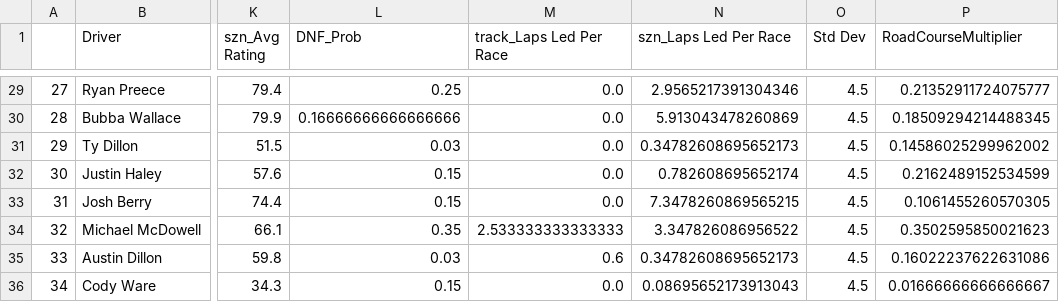
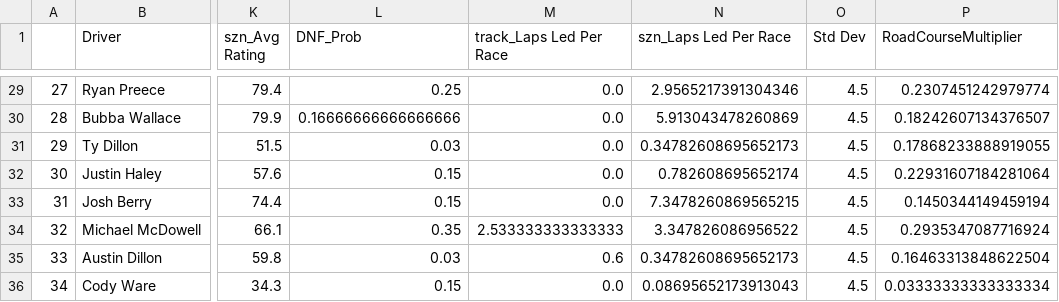
Before and after one commit to jake-lukasik/NASCAR-Race-Predictions, a CSV file: Data/Watkins-Glen-2025/watkins-glen-sim-ready-data.csv, drawn as a sheet; only a part is shown, gaps mark what is left out; the diff covers the shown part only; the diff names each change by its address in the sheet, - before the commit and + after, or states it on an @@ line.

Commit message:
re-did road course weighting

```diff
--- a/Data/Watkins-Glen-2025/watkins-glen-sim-ready-data.csv
+++ b/Data/Watkins-Glen-2025/watkins-glen-sim-ready-data.csv
-P29 (RoadCourseMultiplier): 0.21352911724075777
+P29 (RoadCourseMultiplier): 0.2307451242979774
-P30 (RoadCourseMultiplier): 0.18509294214488345
+P30 (RoadCourseMultiplier): 0.18242607134376507
-P31 (RoadCourseMultiplier): 0.14586025299962002
+P31 (RoadCourseMultiplier): 0.17868233888919055
-P32 (RoadCourseMultiplier): 0.2162489152534599
+P32 (RoadCourseMultiplier): 0.22931607184281064
-P33 (RoadCourseMultiplier): 0.1061455260570305
+P33 (RoadCourseMultiplier): 0.1450344149459194
-P34 (RoadCourseMultiplier): 0.3502595850021623
+P34 (RoadCourseMultiplier): 0.2935347087716924
-P35 (RoadCourseMultiplier): 0.16022237622631086
+P35 (RoadCourseMultiplier): 0.16463313848622504
-P36 (RoadCourseMultiplier): 0.01666666666666667
+P36 (RoadCourseMultiplier): 0.03333333333333334
```
Also changed, not shown: 27 edited cells elsewhere in this file, 2 other files.
